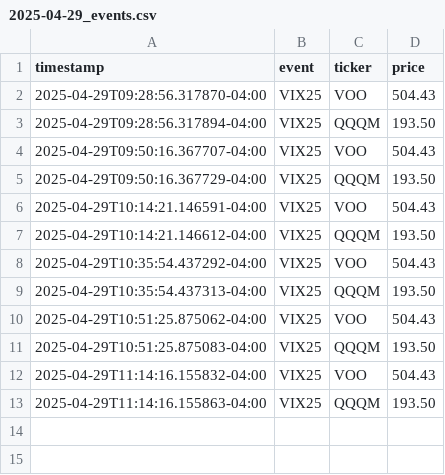
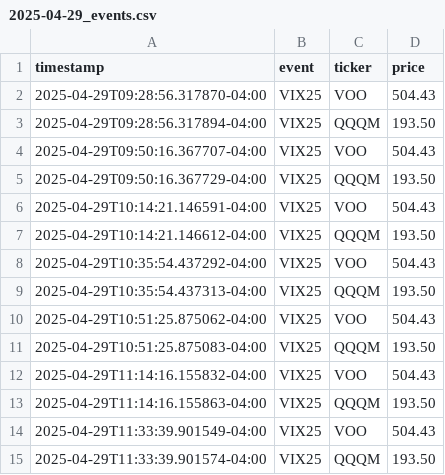
Before and after one commit to jasonchenrsg/stock-monitor, a CSV file: logs/2025-04-29_events.csv, drawn as a sheet; the diff names each change by its address in the sheet, - before the commit and + after, or states it on an @@ line.

```diff
--- a/logs/2025-04-29_events.csv
+++ b/logs/2025-04-29_events.csv
+row 14: 2025-04-29T11:33:39.901549-04:00 | VIX25 | VOO | 504.43
+row 15: 2025-04-29T11:33:39.901574-04:00 | VIX25 | QQQM | 193.50
```
